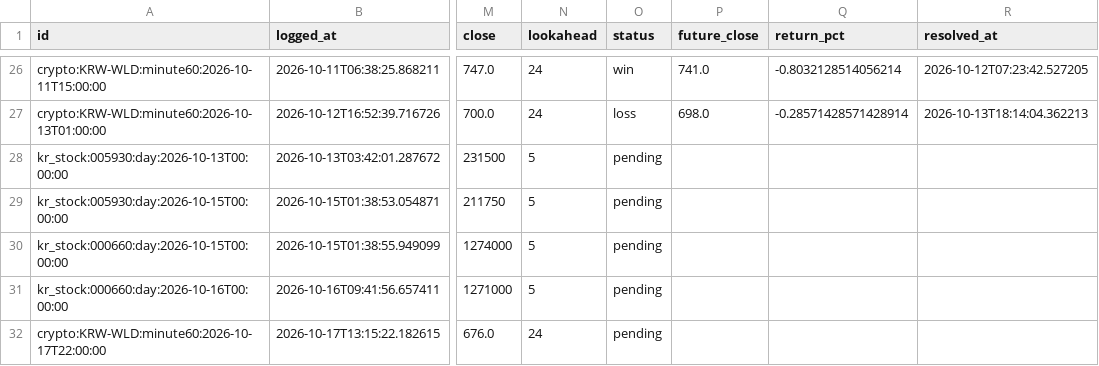
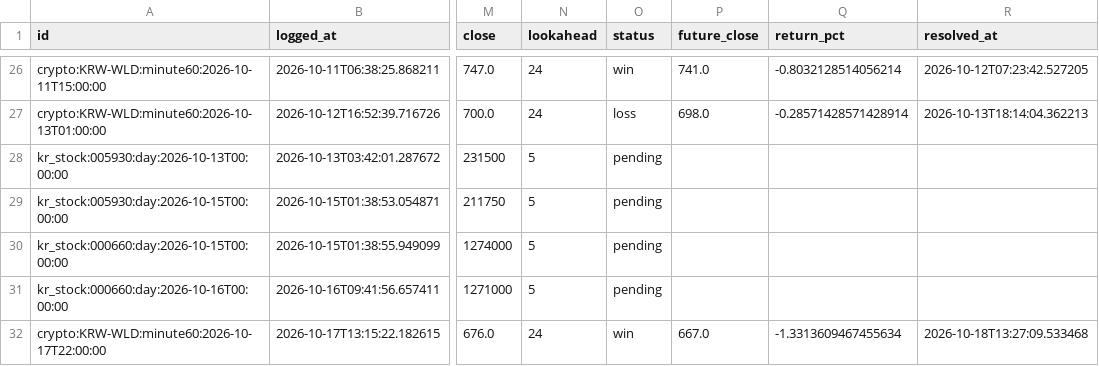
Before and after one commit to wonbin2362-prog/upbit-dashboard, a CSV file: signal_log.csv, drawn as a sheet; only a part is shown, gaps mark what is left out; the diff names each change by its address in the sheet, - before the commit and + after, or states it on an @@ line.

```diff
--- a/signal_log.csv
+++ b/signal_log.csv
-O32 (status): pending
+O32 (status): win
-P32 (future_close): (empty)
+P32 (future_close): 667.0
-Q32 (return_pct): (empty)
+Q32 (return_pct): -1.3313609467455634
-R32 (resolved_at): (empty)
+R32 (resolved_at): 2026-10-18T13:27:09.533468
```
